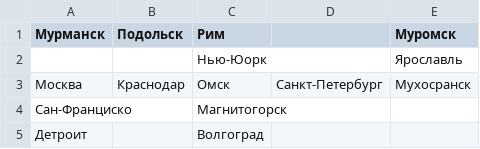
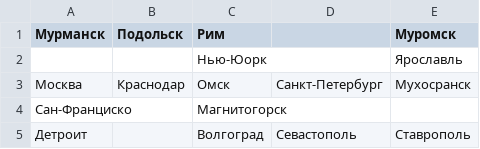
Before and after one commit to Samdevelopertakoisebe/python_labs, a CSV file: data/lab05/samples/cities.csv, drawn as a sheet.

Commit message:
commit message

```diff
--- a/data/lab05/samples/cities.csv
+++ b/data/lab05/samples/cities.csv
@@ -4,2 +4,2 @@
 Сан-Франциско,,Магнитогорск,
-Детроит,,Волгоград
+Детроит,,Волгоград,Севастополь,Ставрополь
```
